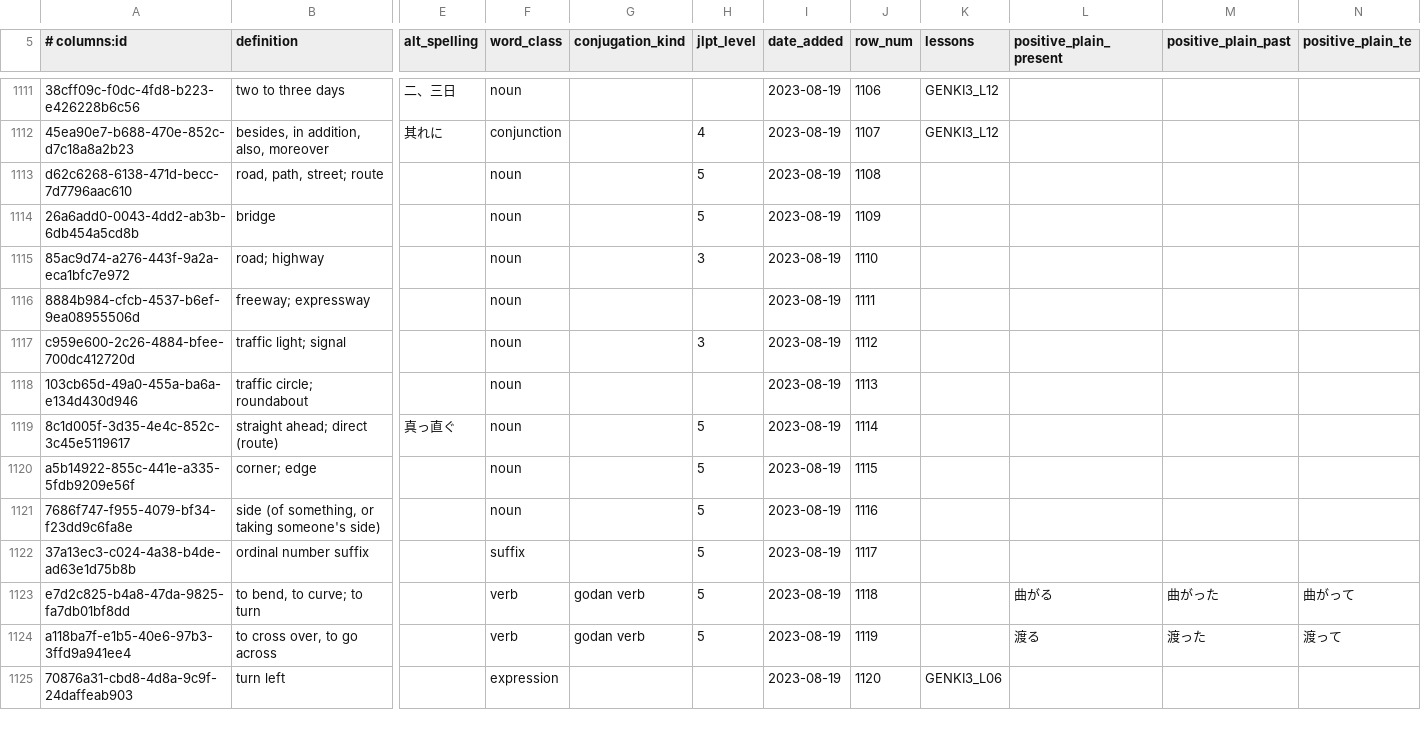
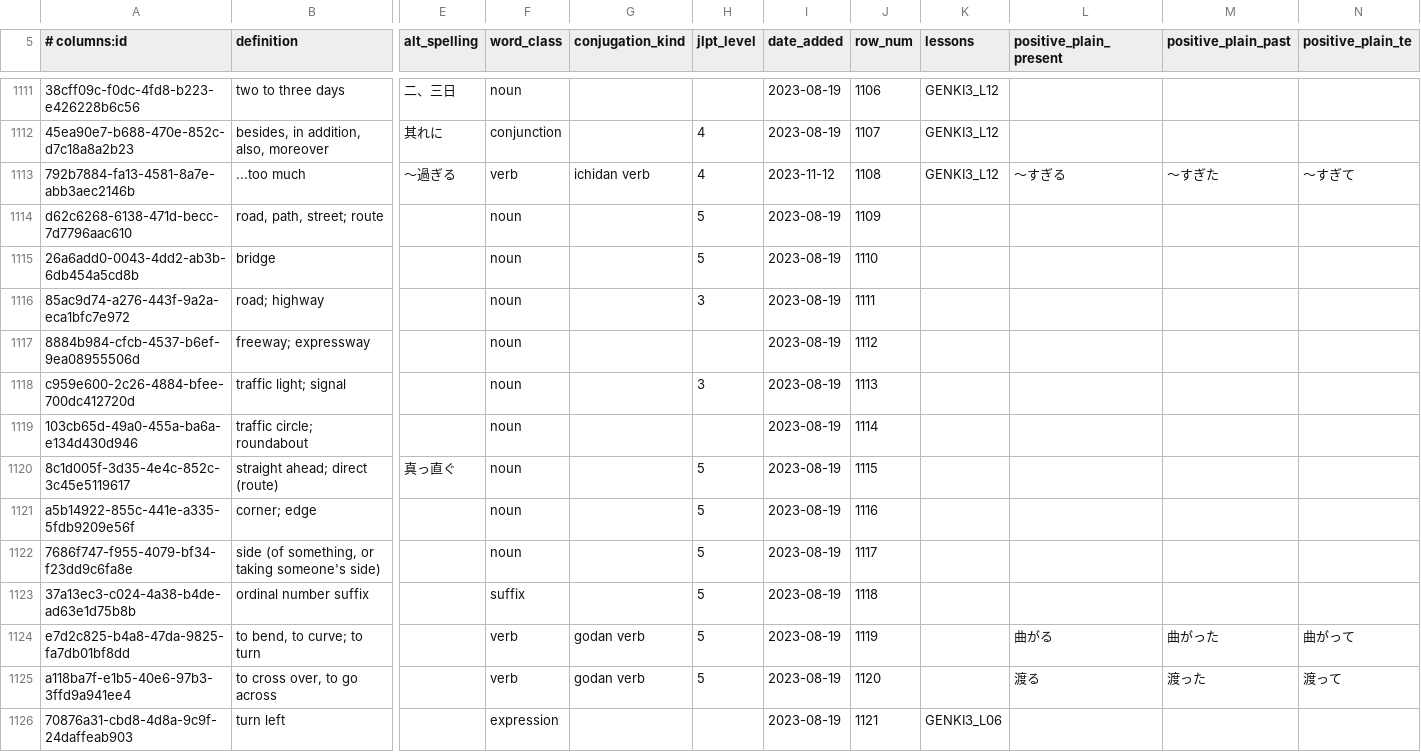
Before and after one commit to paploo/goi, a CSV file: files/vocabulary/anki.csv, drawn as a sheet; only a part is shown, gaps mark what is left out; addresses are those after the commit; rows hold the shown columns only; the diff covers the shown part only; the diff names each change by its address in the sheet, - before the commit and + after, or states it on an @@ line.

```diff
--- a/files/vocabulary/anki.csv
+++ b/files/vocabulary/anki.csv
+row 1113: 792b7884-fa13-4581-8a7e-abb3aec2146b | ...too much | 〜過ぎる | verb | ichidan verb | 4 | 2023-11-12 | 1108 | GENKI3_L12 | 〜すぎる | 〜すぎた | 〜すぎて
-J1114 (row_num): 1108
+J1114 (row_num): 1109
-J1115 (row_num): 1109
+J1115 (row_num): 1110
-J1116 (row_num): 1110
+J1116 (row_num): 1111
-J1117 (row_num): 1111
+J1117 (row_num): 1112
-J1118 (row_num): 1112
+J1118 (row_num): 1113
-J1119 (row_num): 1113
+J1119 (row_num): 1114
-J1120 (row_num): 1114
+J1120 (row_num): 1115
-J1121 (row_num): 1115
+J1121 (row_num): 1116
-J1122 (row_num): 1116
+J1122 (row_num): 1117
-J1123 (row_num): 1117
+J1123 (row_num): 1118
-J1124 (row_num): 1118
+J1124 (row_num): 1119
-J1125 (row_num): 1119
+J1125 (row_num): 1120
-J1126 (row_num): 1120
+J1126 (row_num): 1121
```
Also changed, not shown: 77 edited cells elsewhere in this file, files/vocabulary/google_sheet.csv, files/日本語 Vocab - Vocab.csv, 1 other file.
